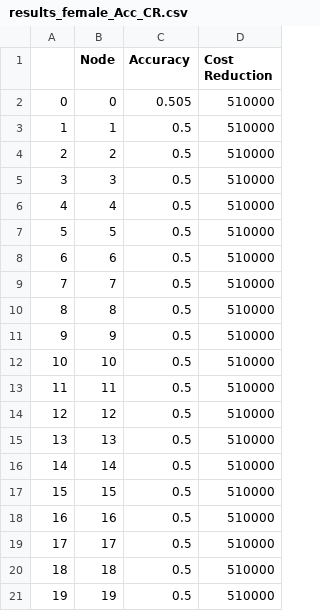
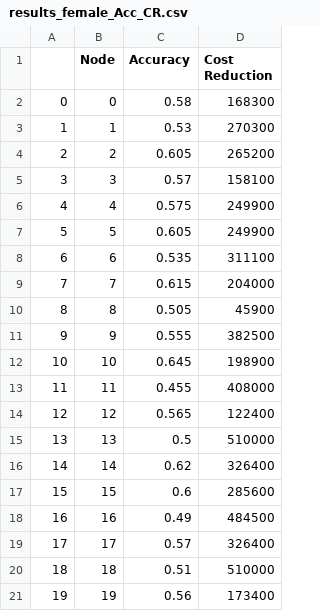
Before and after one commit to stormq4/Thesis_BaIP_storm, a CSV file: results/results_female_Acc_CR.csv, drawn as a sheet.

```diff
--- a/results/results_female_Acc_CR.csv
+++ b/results/results_female_Acc_CR.csv
@@ -1,21 +1,21 @@
 ,Node,Accuracy,Cost Reduction
-0,0,0.505,510000
-1,1,0.5,510000
-2,2,0.5,510000
-3,3,0.5,510000
-4,4,0.5,510000
-5,5,0.5,510000
-6,6,0.5,510000
-7,7,0.5,510000
-8,8,0.5,510000
-9,9,0.5,510000
-10,10,0.5,510000
-11,11,0.5,510000
-12,12,0.5,510000
+0,0,0.58,168300
+1,1,0.53,270300
+2,2,0.605,265200
+3,3,0.57,158100
+4,4,0.575,249900
+5,5,0.605,249900
+6,6,0.535,311100
+7,7,0.615,204000
+8,8,0.505,45900
+9,9,0.555,382500
+10,10,0.645,198900
+11,11,0.455,408000
+12,12,0.565,122400
 13,13,0.5,510000
-14,14,0.5,510000
-15,15,0.5,510000
-16,16,0.5,510000
-17,17,0.5,510000
-18,18,0.5,510000
-19,19,0.5,510000
+14,14,0.62,326400
+15,15,0.6,285600
+16,16,0.49,484500
+17,17,0.57,326400
+18,18,0.51,510000
+19,19,0.56,173400
```
Also changed, not shown: results/X_Node_male.csv, results/results_male_Acc_CR.csv, 4 other files.
